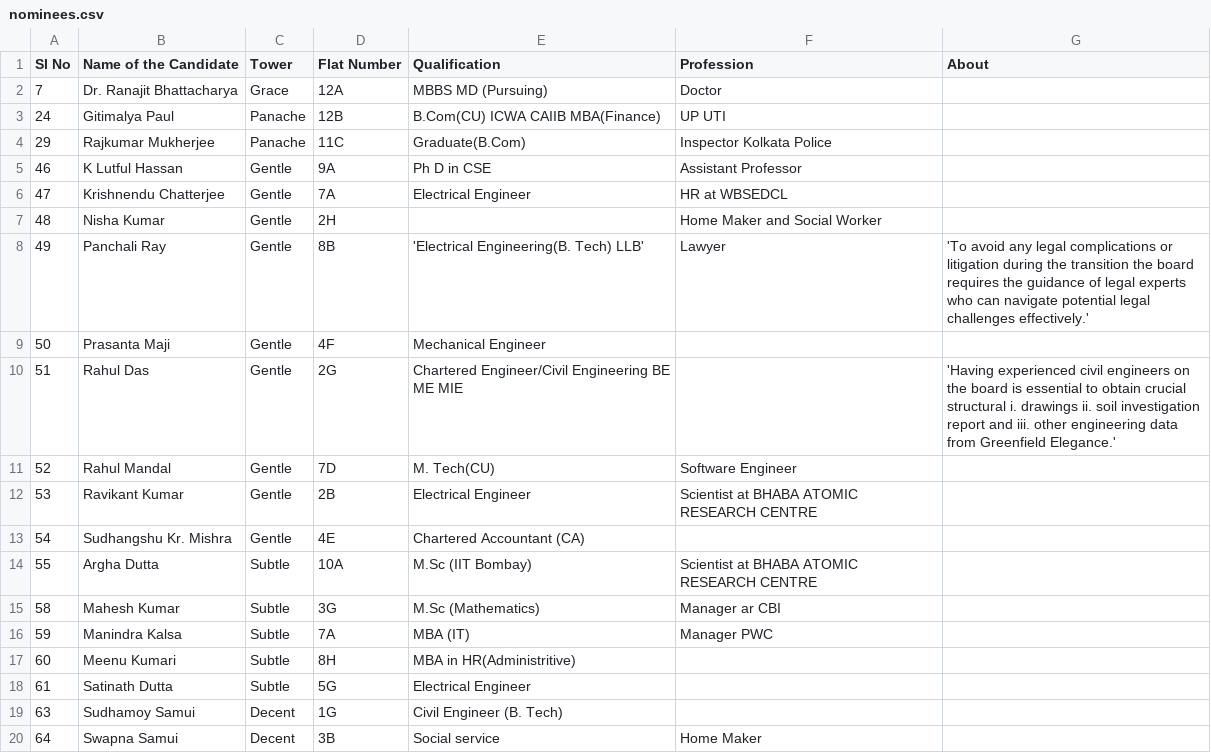
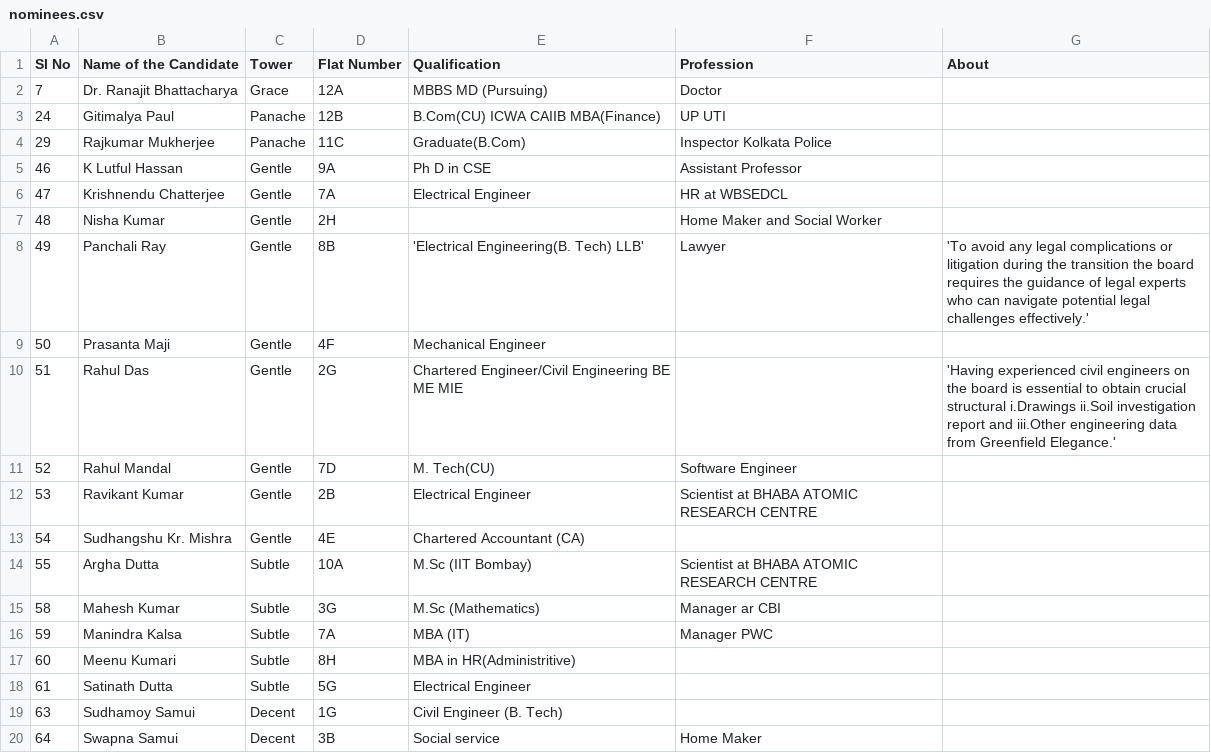
Before and after one commit to mhmody/gfeaao.io, a CSV file: nominees.csv, drawn as a sheet.

Commit message:
ok
ok

```diff
--- a/nominees.csv
+++ b/nominees.csv
@@ -9,3 +9,3 @@ Sl No,Name of the Candidate,Tower,Flat Number,Qualification,Profession,About
 50,Prasanta Maji,Gentle,4F,Mechanical Engineer,,
-51,Rahul Das ,Gentle,2G,Chartered Engineer/Civil Engineering BE ME MIE,,'Having experienced civil engineers on the board is essential to obtain crucial structural i. drawings ii. soil investigation report and iii. other engineering data from Greenfield Elegance.'
+51,Rahul Das ,Gentle,2G,Chartered Engineer/Civil Engineering BE ME MIE,,'Having experienced civil engineers on the board is essential to obtain crucial structural i.Drawings ii.Soil investigation report and iii.Other engineering data from Greenfield Elegance.'
 52,Rahul Mandal ,Gentle,7D,M. Tech(CU),Software Engineer,
```
